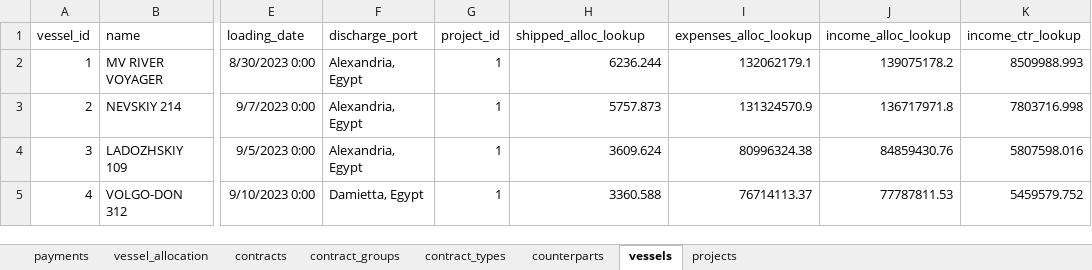
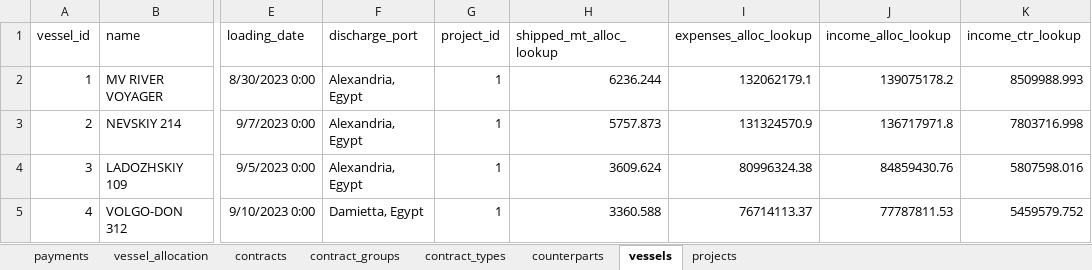
Before and after one commit to alinaaleks/vessel-analytics, an Excel workbook: data/processed/data_cleaned_for_import.xlsx, sheet vessels, drawn as a sheet; only a part is shown, gaps mark what is left out; values as stored, in another font and other column widths than the file's, no borders; table styles not drawn; the diff names each change by its address in the sheet, - before the commit and + after, or states it on an @@ line.

```diff
--- a/data/processed/data_cleaned_for_import.xlsx (sheet vessels)
+++ b/data/processed/data_cleaned_for_import.xlsx (sheet vessels)
-H1: shipped_alloc_lookup
+H1: shipped_mt_alloc_lookup
```
Also changed, not shown: sheet projects, sheet vessel_allocation, sheet contracts, sheet contract_groups.
